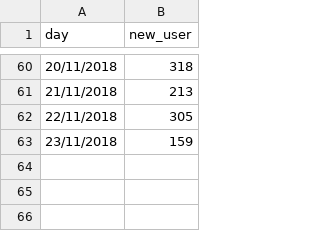
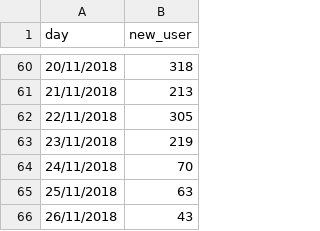
Before and after one commit to smoketerzai56/smokeio_stats, a CSV file: current_week.csv, drawn as a sheet; only a part is shown, gaps mark what is left out.

Commit message:
Update current_week.csv

```diff
--- a/current_week.csv
+++ b/current_week.csv
@@ -62,2 +62,5 @@
 22/11/2018,305
-23/11/2018,159
+23/11/2018,219
+24/11/2018,70
+25/11/2018,63
+26/11/2018,43
```
